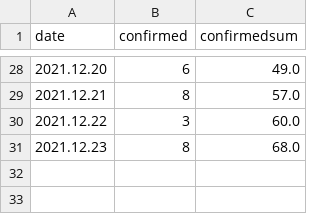
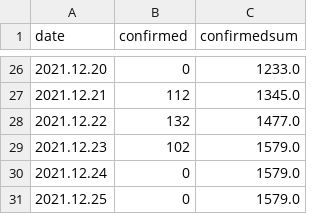
Before and after one commit to nyangzip/DEVPROJECT, a CSV file: paramdata.csv, drawn as a sheet; only a part is shown, gaps mark what is left out; the diff covers the shown part only.

```diff
--- a/paramdata.csv
+++ b/paramdata.csv
@@ -28,4 +26,6 @@ date,confirmed,confirmedsum
-2021.12.20,6,49.0
-2021.12.21,8,57.0
-2021.12.22,3,60.0
-2021.12.23,8,68.0
+2021.12.20,0,1233.0
+2021.12.21,112,1345.0
+2021.12.22,132,1477.0
+2021.12.23,102,1579.0
+2021.12.24,0,1579.0
+2021.12.25,0,1579.0
```
Also changed, not shown: 2 removed rows and 39 edited cells elsewhere in this file, static/archives/last_2_months/CORONA_gwangju.csv, static/archives/last_2_months/CORONA_ulsan.csv, 8 other files.
